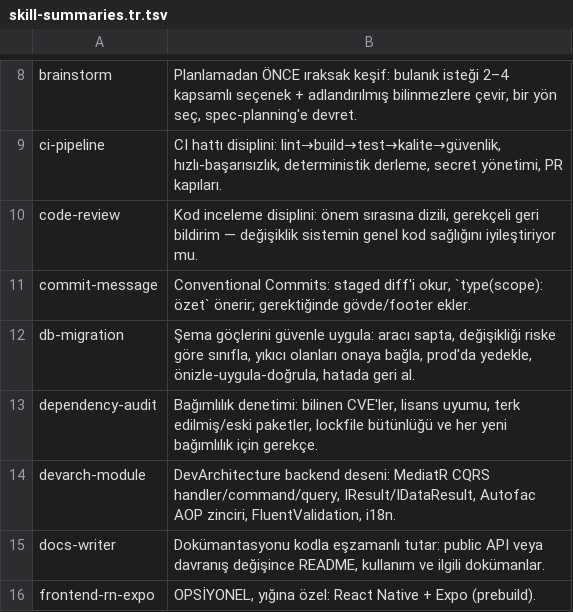
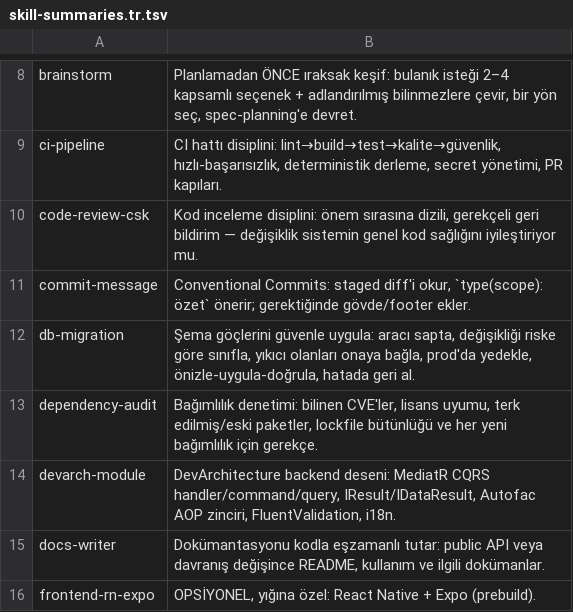
Before and after one commit to byerlikaya/claude-starter-kit, a TSV file: packaging/skill-summaries.tr.tsv, drawn as a sheet; only a part is shown, gaps mark what is left out.

Commit message:
fix(naming)!: suffix every command, and stop shadowing built-ins
BREAKING CHANGE: the slash commands are renamed. /plan -> /plan-csk,
/review -> /review-csk, /ship -> /ship-csk, /handoff -> /handoff-csk,
/brainstorm -> /brainstorm-csk. The kit's /simplify is REMOVED and the
built-in one is used instead. The `code-review` skill is now
`code-review-csk`.

Reported as a question that answered itself: "which review do I call?" —
because the picker was showing two identical `/review` entries, one of them
Claude Code's own. The agents were suffixed from the start precisely so they
could not collide with a host project's; the commands never were, and two of
them landed on top of built-ins.

The skill rename is the more serious half, and it was invisible. Skills and
commands share one namespace — a SKILL.md and a commands/*.md both create
`/name` — and per the official docs a project skill "also overrides a bundled
skill with the same name", with `code-review` given as the example. So every
project that installed this kit silently lost Claude Code's bundled
/code-review, and nobody was told. Renaming gives it back.

The kit's own /simplify was a pass-through whose whole body said "use the
built-in if it exists". It shadowed a built-in and did nothing, which is two
of the kit's own rules broken at once; deleting it is the fix, and the DoD
references now point at the built-in.

Both halves are gated so this cannot regress: smoke-test fails on any kit
skill or command that matches a bundled name, and on any unsuffixed command.
The bundled list is pinned rather than discovered, because the CLI exposes no
machine-readable inventory — a new bundled name means updating that line,
which is the point, since the alternative is hearing about it from a user.

Upgrading is not silent either. `copy_noclobber` only ever adds, so a
component the kit stops shipping lives on in the project forever, and for a
COMMAND that is not cosmetic: the leftover still appears in the picker beside
its replacement. adopt.sh now reads the previous manifest and names every
stale file, with a ready-to-paste `rm`. It does not delete them — this
installer deliberately preserves a pre-existing project file that happens to
sit under a kit name, so a name in the old manifest is not proof the file is
ours, and deleting on that assumption would destroy the user's own work.

```diff
--- a/packaging/skill-summaries.tr.tsv
+++ b/packaging/skill-summaries.tr.tsv
@@ -9,3 +9,3 @@ brainstorm	Planlamadan ÖNCE ıraksak keşif: bulanık isteği 2–4 kapsamlı s
 ci-pipeline	CI hattı disiplini: lint→build→test→kalite→güvenlik, hızlı-başarısızlık, deterministik derleme, secret yönetimi, PR kapıları.
-code-review	Kod inceleme disiplini: önem sırasına dizili, gerekçeli geri bildirim — değişiklik sistemin genel kod sağlığını iyileştiriyor mu.
+code-review-csk	Kod inceleme disiplini: önem sırasına dizili, gerekçeli geri bildirim — değişiklik sistemin genel kod sağlığını iyileştiriyor mu.
 commit-message	Conventional Commits: staged diff'i okur, `type(scope): özet` önerir; gerektiğinde gövde/footer ekler.
```
Also changed, not shown: 28 other files.
